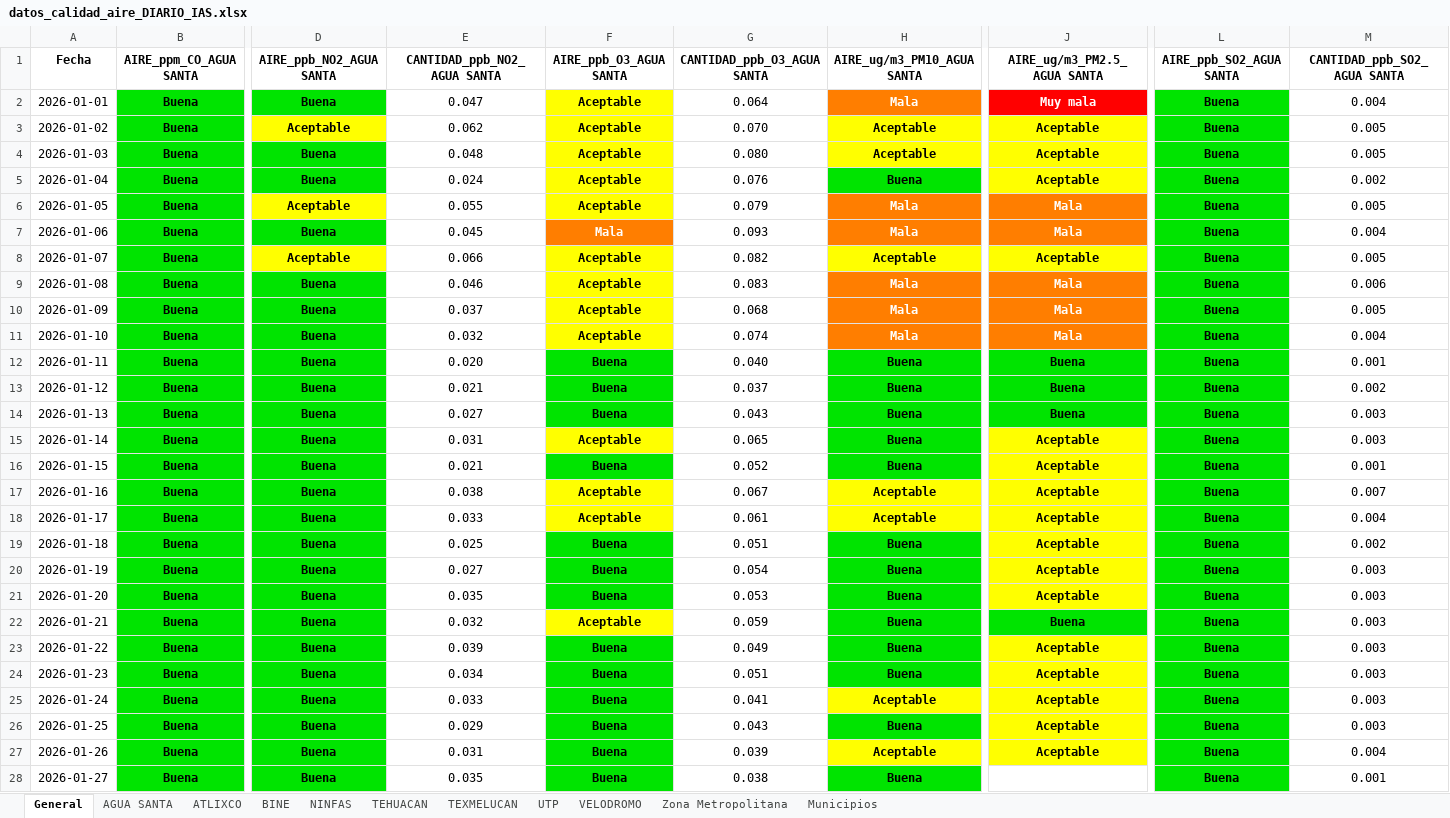
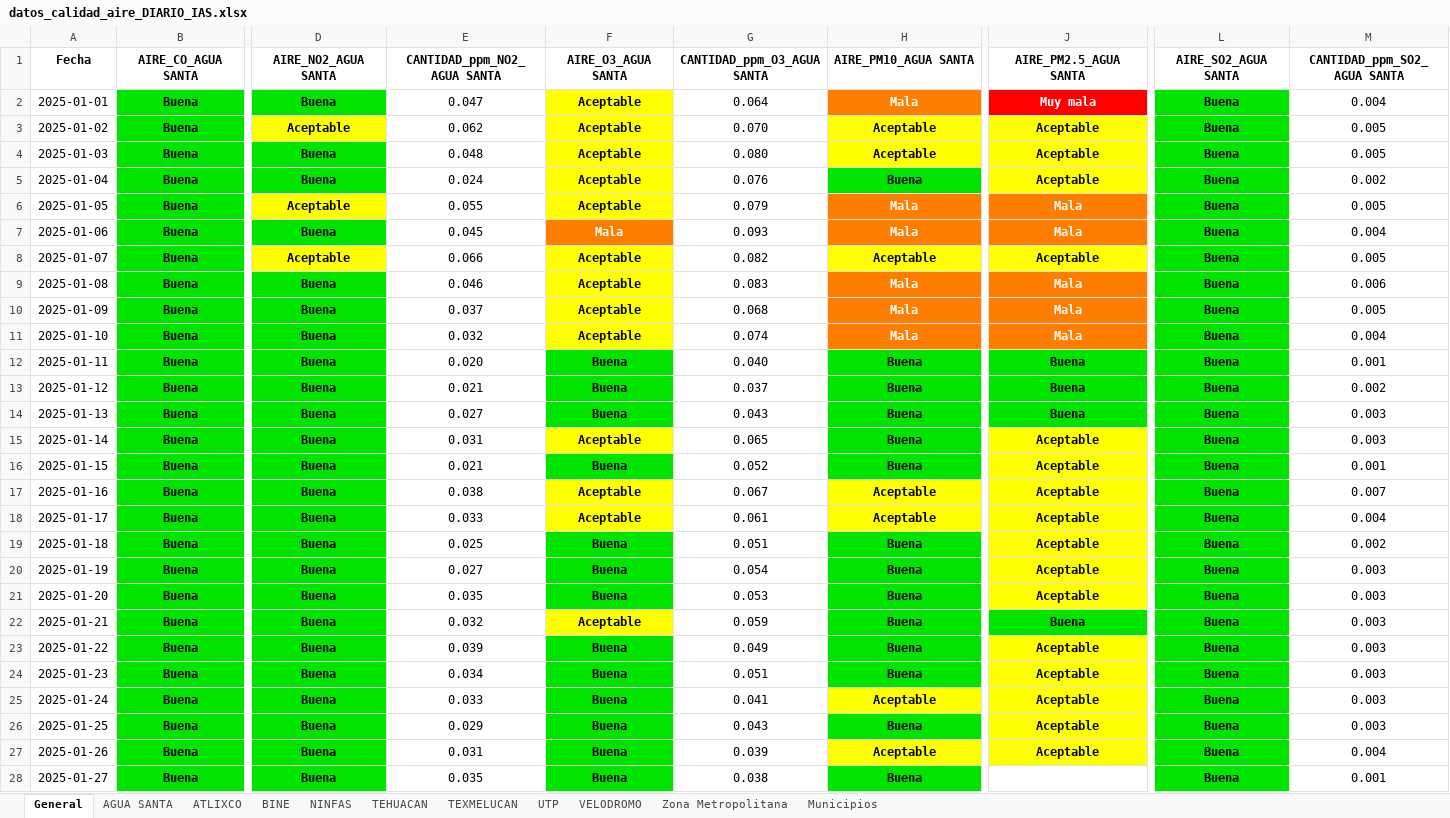
Before and after one commit to ManuelRuizJ/IAS_ICQ, an Excel workbook: datos/datos_calidad_aire_DIARIO_IAS.xlsx, sheet General, drawn as a sheet; only a part is shown, gaps mark what is left out; values as stored, in another font and other column widths than the file's, no borders; the diff covers the shown part only; the diff names each change by its address in the sheet, - before the commit and + after, or states it on an @@ line.

```diff
--- a/datos/datos_calidad_aire_DIARIO_IAS.xlsx (sheet General)
+++ b/datos/datos_calidad_aire_DIARIO_IAS.xlsx (sheet General)
-B1: AIRE_ppm_CO_AGUA SANTA
+B1: AIRE_CO_AGUA SANTA
-D1: AIRE_ppb_NO2_AGUA SANTA
+D1: AIRE_NO2_AGUA SANTA
-E1: CANTIDAD_ppb_NO2_AGUA SANTA
+E1: CANTIDAD_ppm_NO2_AGUA SANTA
-F1: AIRE_ppb_O3_AGUA SANTA
+F1: AIRE_O3_AGUA SANTA
-G1: CANTIDAD_ppb_O3_AGUA SANTA
+G1: CANTIDAD_ppm_O3_AGUA SANTA
-H1: AIRE_ug/m3_PM10_AGUA SANTA
+H1: AIRE_PM10_AGUA SANTA
-J1: AIRE_ug/m3_PM2.5_AGUA SANTA
+J1: AIRE_PM2.5_AGUA SANTA
-L1: AIRE_ppb_SO2_AGUA SANTA
+L1: AIRE_SO2_AGUA SANTA
-M1: CANTIDAD_ppb_SO2_AGUA SANTA
+M1: CANTIDAD_ppm_SO2_AGUA SANTA
-A2 (Fecha): 2026-01-01
+A2 (Fecha): 2025-01-01
-A3 (Fecha): 2026-01-02
+A3 (Fecha): 2025-01-02
-A4 (Fecha): 2026-01-03
+A4 (Fecha): 2025-01-03
-A5 (Fecha): 2026-01-04
+A5 (Fecha): 2025-01-04
-A6 (Fecha): 2026-01-05
+A6 (Fecha): 2025-01-05
-A7 (Fecha): 2026-01-06
+A7 (Fecha): 2025-01-06
-A8 (Fecha): 2026-01-07
+A8 (Fecha): 2025-01-07
-A9 (Fecha): 2026-01-08
+A9 (Fecha): 2025-01-08
-A10 (Fecha): 2026-01-09
+A10 (Fecha): 2025-01-09
-A11 (Fecha): 2026-01-10
+A11 (Fecha): 2025-01-10
-A12 (Fecha): 2026-01-11
+A12 (Fecha): 2025-01-11
-A13 (Fecha): 2026-01-12
+A13 (Fecha): 2025-01-12
-A14 (Fecha): 2026-01-13
+A14 (Fecha): 2025-01-13
-A15 (Fecha): 2026-01-14
+A15 (Fecha): 2025-01-14
-A16 (Fecha): 2026-01-15
+A16 (Fecha): 2025-01-15
-A17 (Fecha): 2026-01-16
+A17 (Fecha): 2025-01-16
-A18 (Fecha): 2026-01-17
+A18 (Fecha): 2025-01-17
-A19 (Fecha): 2026-01-18
+A19 (Fecha): 2025-01-18
-A20 (Fecha): 2026-01-19
+A20 (Fecha): 2025-01-19
-A21 (Fecha): 2026-01-20
+A21 (Fecha): 2025-01-20
-A22 (Fecha): 2026-01-21
+A22 (Fecha): 2025-01-21
-A23 (Fecha): 2026-01-22
+A23 (Fecha): 2025-01-22
-A24 (Fecha): 2026-01-23
+A24 (Fecha): 2025-01-23
-A25 (Fecha): 2026-01-24
+A25 (Fecha): 2025-01-24
-A26 (Fecha): 2026-01-25
+A26 (Fecha): 2025-01-25
-A27 (Fecha): 2026-01-26
+A27 (Fecha): 2025-01-26
-A28 (Fecha): 2026-01-27
+A28 (Fecha): 2025-01-27
```
Also changed, not shown: 104 edited cells elsewhere in this sheet, sheet Zona Metropolitana, sheet Municipios, sheet NINFAS, sheet ATLIXCO, sheet VELODROMO, sheet TEXMELUCAN, 4 more sheets, datos/datos_calidad_aire_DIARIO_ICA.xlsx, datos/datos_calidad_aire_ICA.xlsx, 6 other files.
